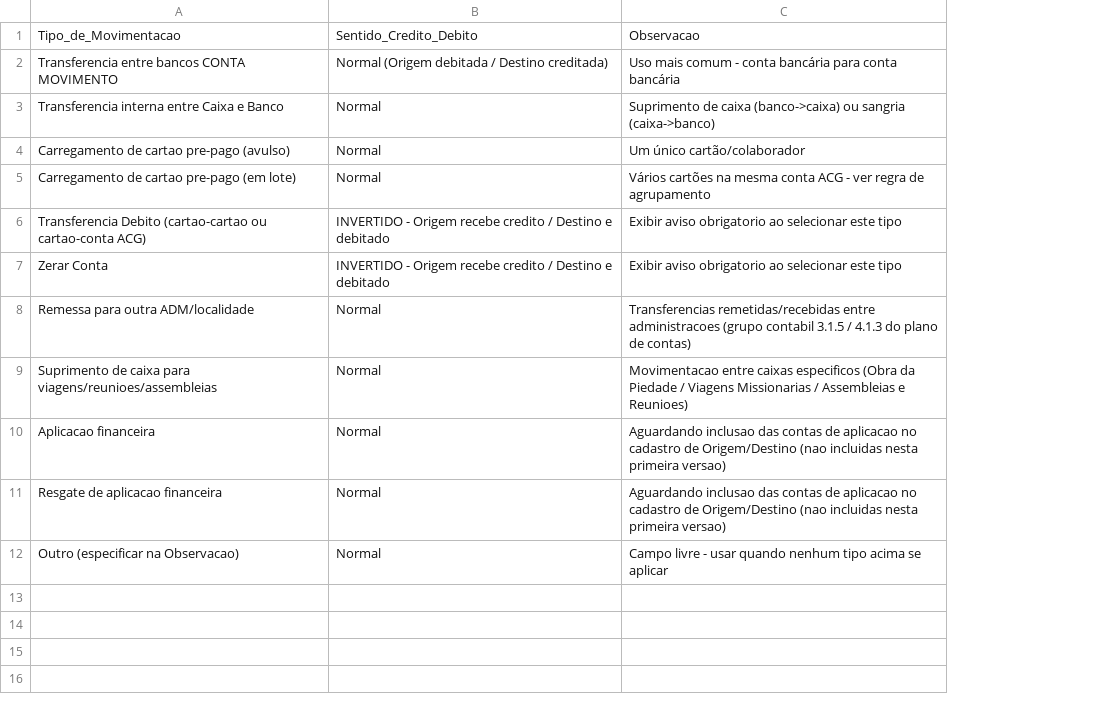
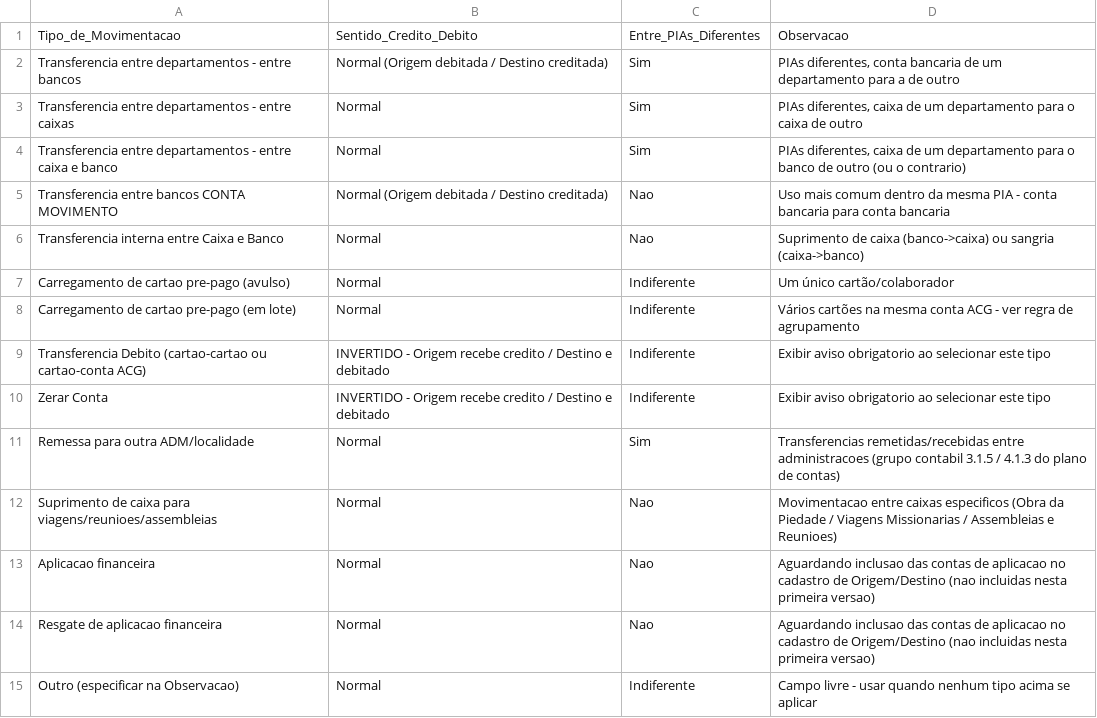
Before and after one commit to taynaves/gerador-cmi-tesouraria, a CSV file: cadastros/tipos_movimentacao.csv, drawn as a sheet; addresses are those after the commit; the diff names each change by its address in the sheet, - before the commit and + after, or states it on an @@ line.

```diff
--- a/cadastros/tipos_movimentacao.csv
+++ b/cadastros/tipos_movimentacao.csv
+column C, row 1: Entre_PIAs_Diferentes; rows 5-15: Nao | Nao | Indiferente | Indiferente | Indiferente | Indiferente | Sim | Nao | Nao | Nao | Indiferente
+row 2: Transferencia entre departamentos - entre bancos | Normal (Origem debitada / Destino creditada) | Sim | PIAs diferentes, conta bancaria de um departamento para a de outro
+row 3: Transferencia entre departamentos - entre caixas | Normal | Sim | PIAs diferentes, caixa de um departamento para o caixa de outro
+row 4: Transferencia entre departamentos - entre caixa e banco | Normal | Sim | PIAs diferentes, caixa de um departamento para o banco de outro (ou o contrario)
-D5: …mais comum - conta bancária para conta bancária
+D5: …mais comum dentro da mesma PIA - conta bancaria para conta bancaria
```
Also changed, not shown: cadastros/contas_por_pia.csv, 8 other files.
